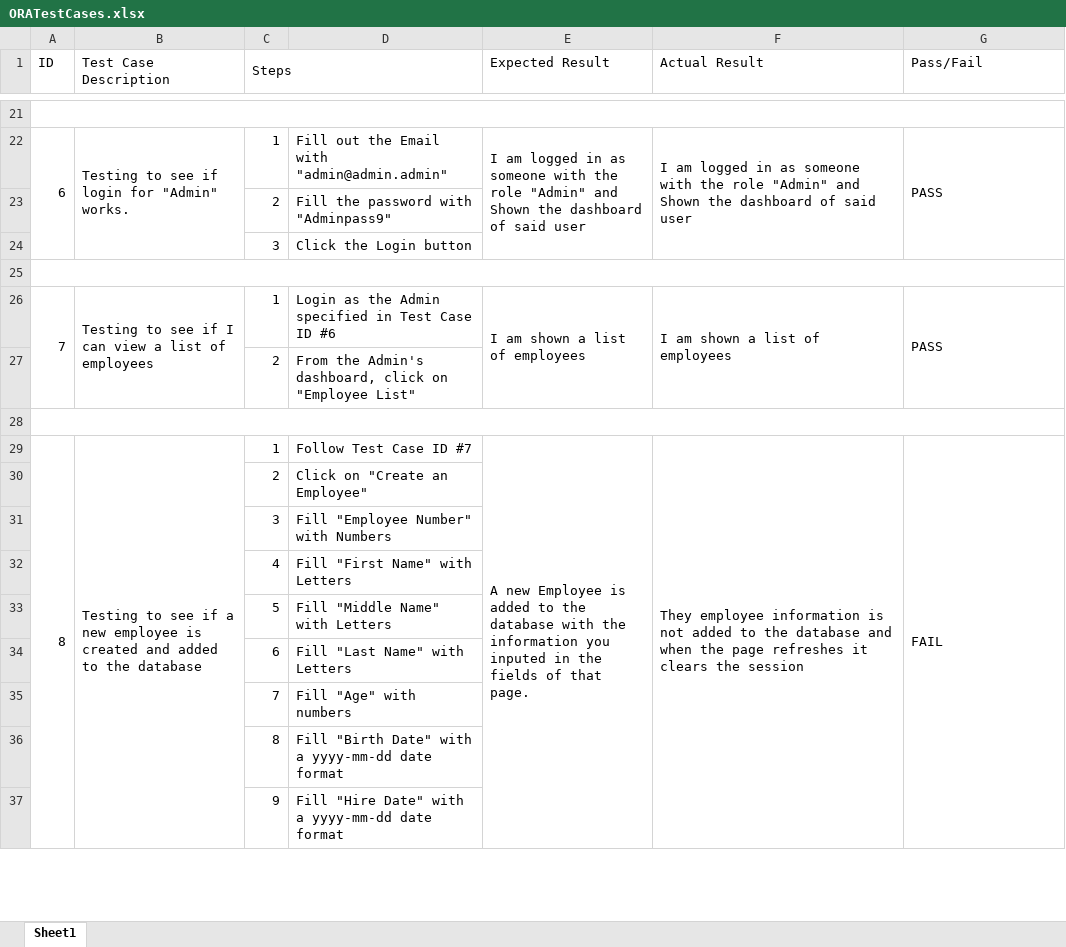
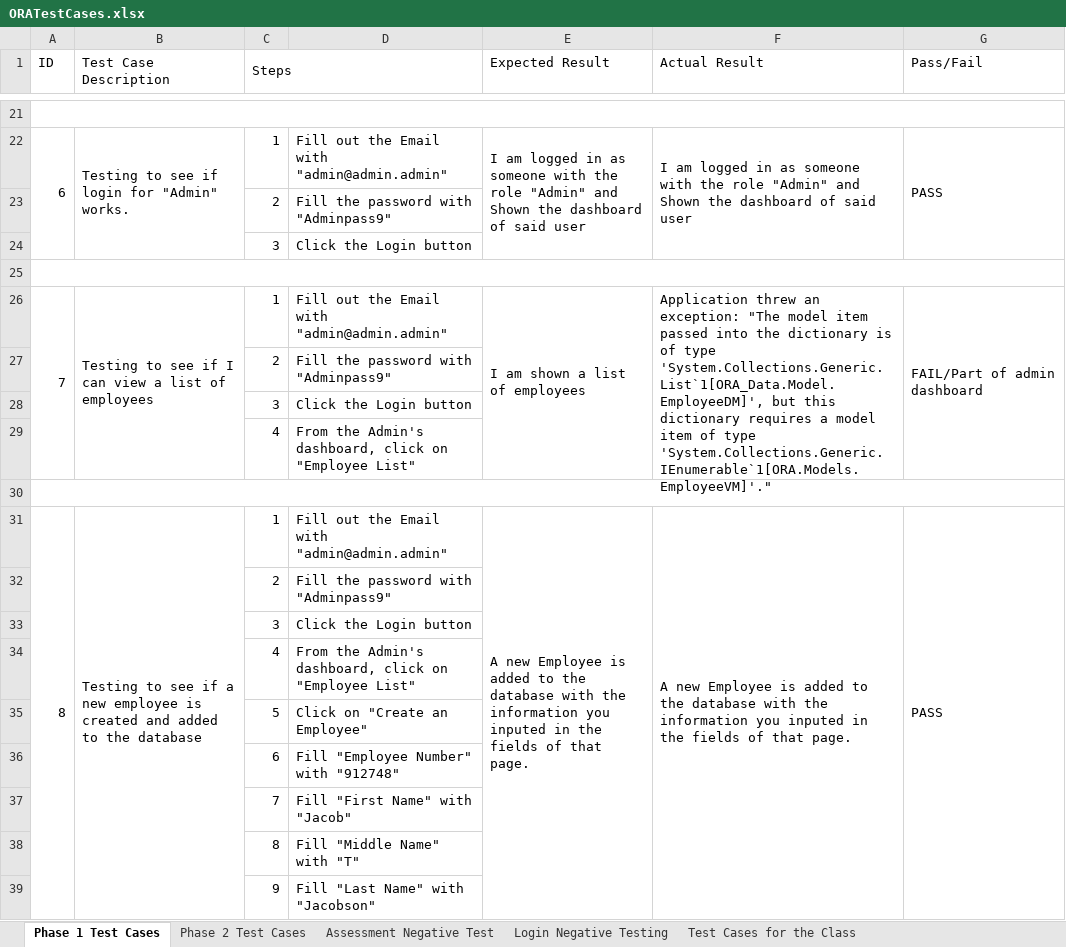
Before and after one commit to Dewdes/ORA_Current, an Excel workbook: ORATestCases.xlsx, sheet Phase 1 Test Cases, drawn as a sheet; only a part is shown, gaps mark what is left out; values as stored, in another font and other column widths than the file's, no cell formats; addresses are those after the commit; the diff covers the shown part only; the diff names each change by its address in the sheet, - before the commit and + after, or states it on an @@ line.

Commit message:
Added a new set of Test cases called "Phase 2 Test cases"

```diff
--- a/ORATestCases.xlsx (sheet Phase 1 Test Cases)
+++ b/ORATestCases.xlsx (sheet Phase 1 Test Cases)
-sheet tab: Sheet1
+sheet tab: Phase 1 Test Cases
+sheet tab: Phase 2 Test Cases
+sheet tab: Assessment Negative Test
+sheet tab: Login Negative Testing
+sheet tab: Test Cases for the Class
-D26: Login as the Admin specified in Test Case ID #6
+D26: Fill out the Email with "admin@admin.admin"
-F26 (Actual Result): I am shown a list of employees
+F26 (Actual Result): Application threw an exception: "The model item passed into the dictionary is of type 'System.Collections.Generic.List`1[ORA_Data.Model.EmployeeDM]', but this dictionary requires a model item of type 'System.Collections.Generic.IEnumerable`1[ORA.Models.EmployeeVM]'."
-G26 (Pass/Fail): PASS
+G26 (Pass/Fail): FAIL/Part of admin dashboard
-D27: From the Admin's dashboard, click on "Employee List"
+D27: Fill the password with "Adminpass9"
+row 28:  |  | 3 | Click the Login button
+row 29:  |  | 4 | From the Admin's dashboard, click on "Employee List"
-D31: Follow Test Case ID #7
+D31: Fill out the Email with "admin@admin.admin"
-F31 (Actual Result): They employee information is not added to the database and when the page refreshes it clears the session
+F31 (Actual Result): A new Employee is added to the database with the information you inputed in the fields of that page.
-G31 (Pass/Fail): FAIL
+G31 (Pass/Fail): PASS
-D32: Click on "Create an Employee"
+D32: Fill the password with "Adminpass9"
-D33: Fill "Employee Number" with Numbers
+D33: Click the Login button
-D34: Fill "First Name" with Letters
+D34: From the Admin's dashboard, click on "Employee List"
-D35: Fill "Middle Name" with Letters
+D35: Click on "Create an Employee"
-D36: Fill "Last Name" with Letters
+D36: Fill "Employee Number" with "912748"
-D37: Fill "Age" with numbers
+D37: Fill "First Name" with "Jacob"
-D38: Fill "Birth Date" with a yyyy-mm-dd date format
+D38: Fill "Middle Name" with "T"
-D39: Fill "Hire Date" with a yyyy-mm-dd date format
+D39: Fill "Last Name" with "Jacobson"
```
Also changed, not shown: 177 added rows, 72 edited cells, merged cells and row numbers in column A elsewhere in this sheet, other sheet tabs, cell formats.
